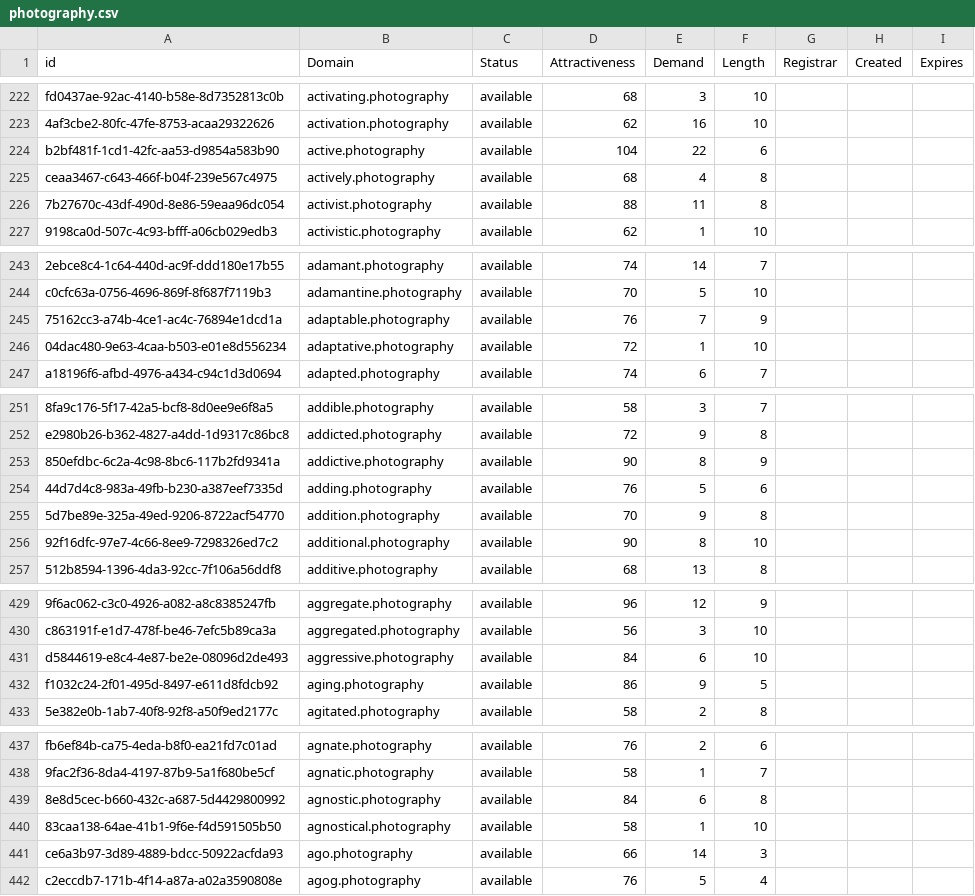
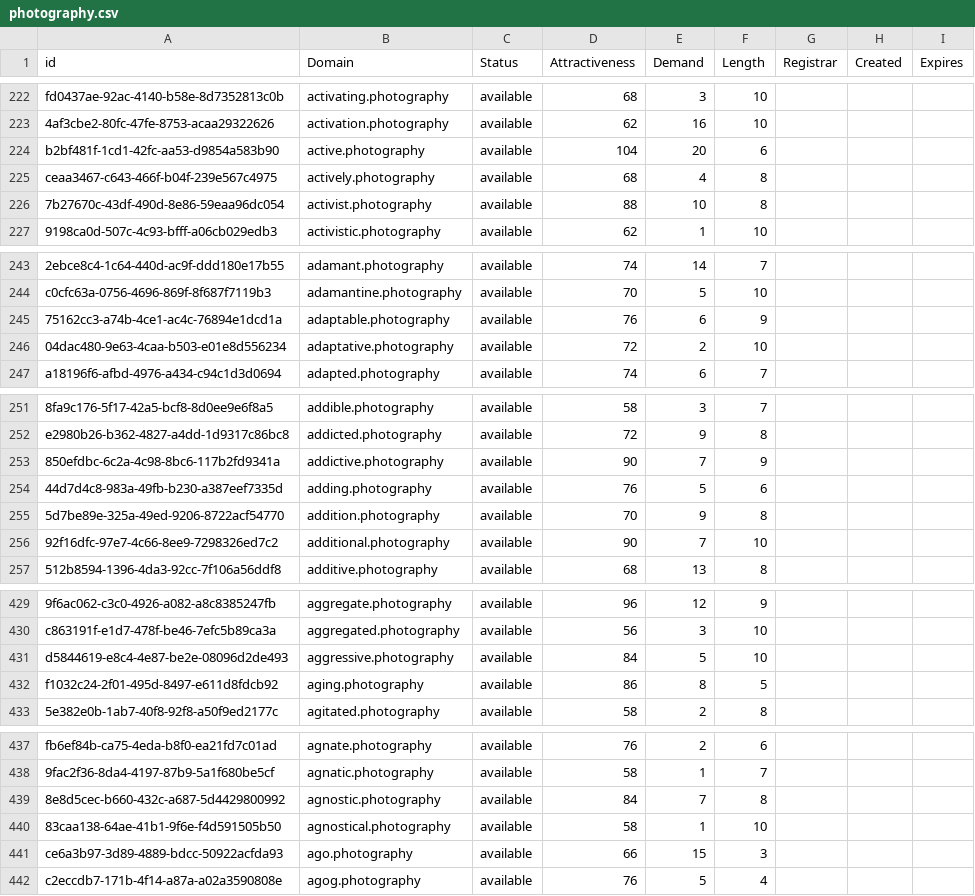
Before and after one commit to UniqueDomains/photography-oneword-domains, a CSV file: photography.csv, drawn as a sheet; only a part is shown, gaps mark what is left out; the diff covers the shown part only; the diff names each change by its address in the sheet, - before the commit and + after, or states it on an @@ line.

```diff
--- a/photography.csv
+++ b/photography.csv
-E224 (Demand): 22
+E224 (Demand): 20
-E226 (Demand): 11
+E226 (Demand): 10
-E245 (Demand): 7
+E245 (Demand): 6
-E246 (Demand): 1
+E246 (Demand): 2
-E253 (Demand): 8
+E253 (Demand): 7
-E256 (Demand): 8
+E256 (Demand): 7
-E431 (Demand): 6
+E431 (Demand): 5
-E432 (Demand): 9
+E432 (Demand): 8
-E439 (Demand): 6
+E439 (Demand): 7
-E441 (Demand): 14
+E441 (Demand): 15
```
Also changed, not shown: 1 added row, 1 removed row and 66 edited cells elsewhere in this file, 2 other files.
